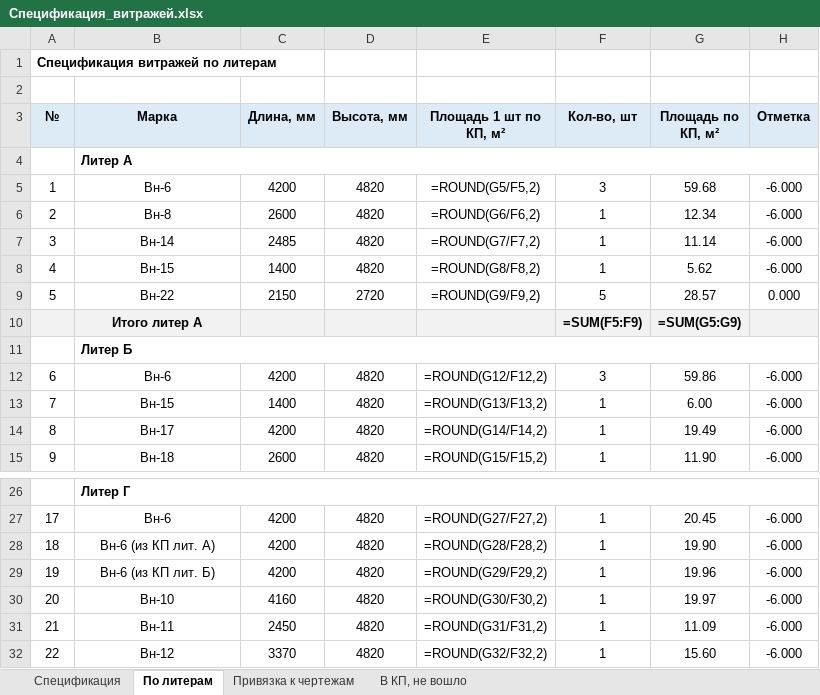
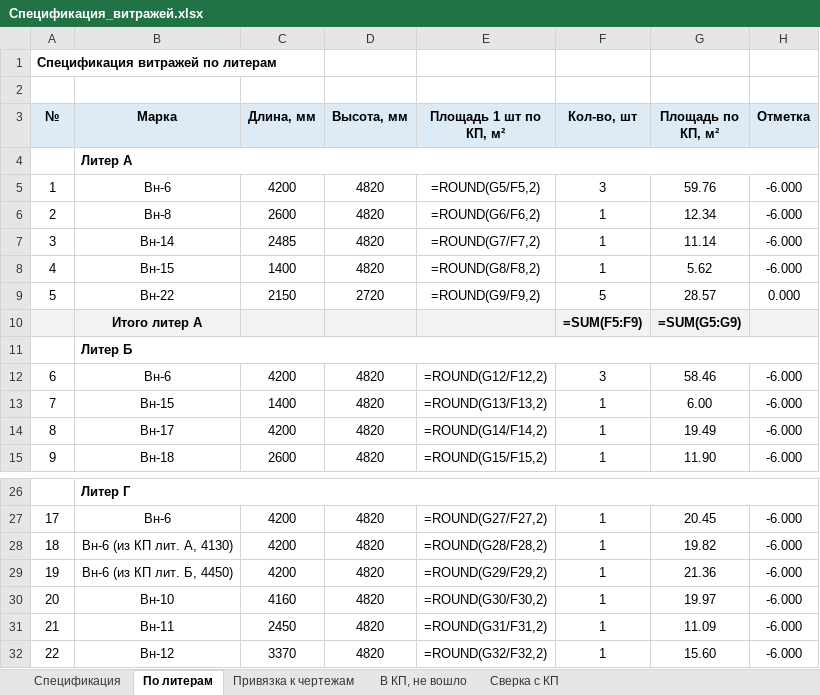
Before and after one commit to RedIndeez/trash, an Excel workbook: Спецификация_витражей.xlsx, sheet По литерам, drawn as a sheet; only a part is shown, gaps mark what is left out; values as stored, in another font and other column widths than the file's, no borders; formulas without a stored value are shown as written; the diff names each change by its address in the sheet, - before the commit and + after, or states it on an @@ line.

```diff
--- a/Спецификация_витражей.xlsx (sheet По литерам)
+++ b/Спецификация_витражей.xlsx (sheet По литерам)
+sheet tab: Сверка с КП
-G5 (Площадь по КП, м²): 59.68
+G5 (Площадь по КП, м²): 59.76
-G12 (Площадь по КП, м²): 59.86
+G12 (Площадь по КП, м²): 58.46
-B28 (Марка): Вн-6 (из КП лит. А)
+B28 (Марка): Вн-6 (из КП лит. А, 4130)
-G28 (Площадь по КП, м²): 19.90
+G28 (Площадь по КП, м²): 19.82
-B29 (Марка): Вн-6 (из КП лит. Б)
+B29 (Марка): Вн-6 (из КП лит. Б, 4450)
-G29 (Площадь по КП, м²): 19.96
+G29 (Площадь по КП, м²): 21.36
```
Also changed, not shown: 1 other file.
